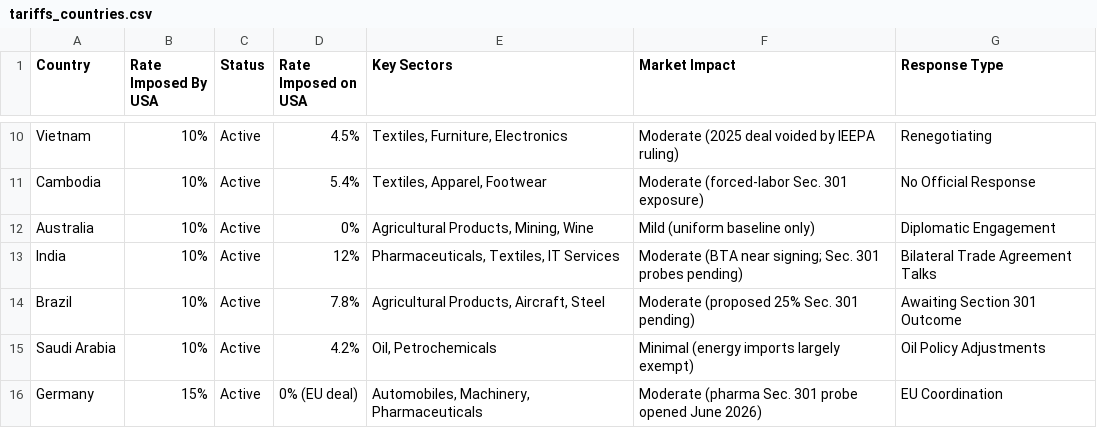
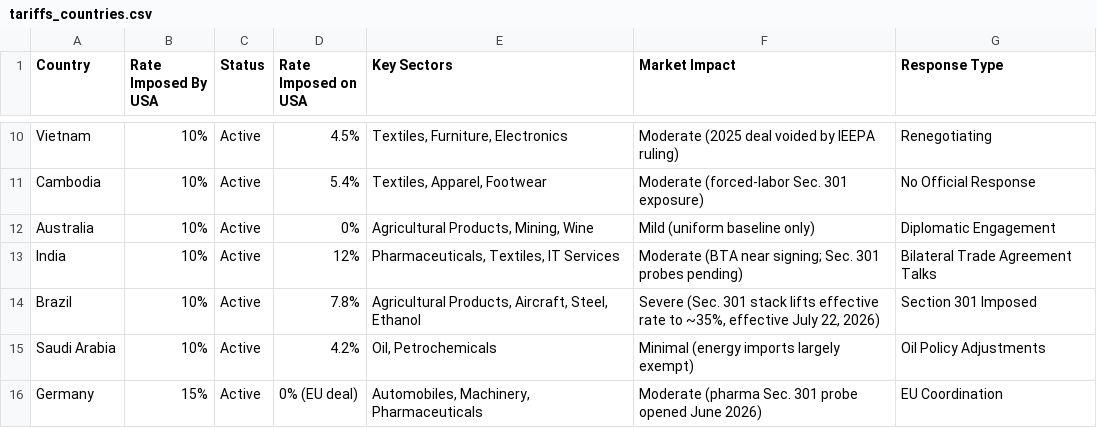
Before and after one commit to FredAmartey/TariffWars, a CSV file: backend/src/data/tariffs_countries.csv, drawn as a sheet; only a part is shown, gaps mark what is left out.

```diff
--- a/backend/src/data/tariffs_countries.csv
+++ b/backend/src/data/tariffs_countries.csv
@@ -13,3 +13,3 @@ Australia,10%,Active,"0%","Agricultural Products, Mining, Wine","Mild (uniform b
 India,10%,Active,"12%","Pharmaceuticals, Textiles, IT Services","Moderate (BTA near signing; Sec. 301 probes pending)","Bilateral Trade Agreement Talks"
-Brazil,10%,Active,"7.8%","Agricultural Products, Aircraft, Steel","Moderate (proposed 25% Sec. 301 pending)","Awaiting Section 301 Outcome"
+Brazil,10%,Active,"7.8%","Agricultural Products, Aircraft, Steel, Ethanol","Severe (Sec. 301 stack lifts effective rate to ~35%, effective July 22, 2026)","Section 301 Imposed"
 Saudi Arabia,10%,Active,"4.2%","Oil, Petrochemicals","Minimal (energy imports largely exempt)","Oil Policy Adjustments"
```
Also changed, not shown: backend/src/data/tariffs_commodities.csv, 1 other file.
